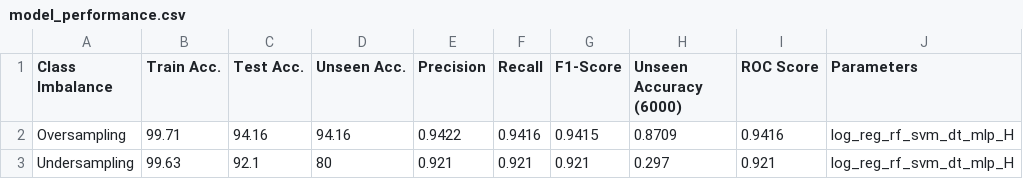
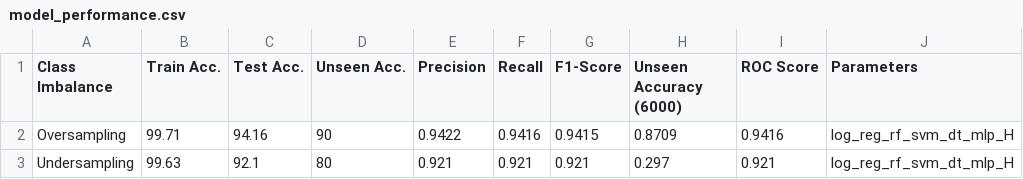
Before and after one commit to jdacenca/toronto-accident-prediction, a CSV file: Project UI/tap_ts_app/public/images/hv/model_performance.csv, drawn as a sheet; the diff names each change by its address in the sheet, - before the commit and + after, or states it on an @@ line.

```diff
--- a/Project UI/tap_ts_app/public/images/hv/model_performance.csv
+++ b/Project UI/tap_ts_app/public/images/hv/model_performance.csv
-D2 (Unseen Acc.): 94.16
+D2 (Unseen Acc.): 90
```
Also changed, not shown: Project UI/tap_ts_app/public/images/combined/classifier_performance.csv, Project UI/tap_ts_app/public/images/sv/model_performance.csv, 10 other files.
